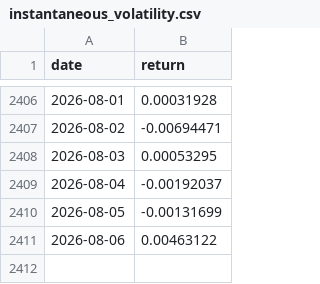
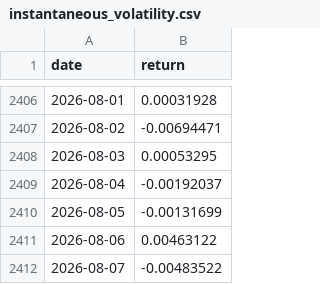
Before and after one commit to aperiodic-io/factors-dataroom, a CSV file: data/portfolio-40-returns/instantaneous_volatility.csv, drawn as a sheet; only a part is shown, gaps mark what is left out; the diff names each change by its address in the sheet, - before the commit and + after, or states it on an @@ line.

```diff
--- a/data/portfolio-40-returns/instantaneous_volatility.csv
+++ b/data/portfolio-40-returns/instantaneous_volatility.csv
+row 2412: 2026-08-07 | -0.00483522
```
Also changed, not shown: data/portfolio-40-returns/altair.csv, data/portfolio-40-returns/carry_enhanced.csv, 53 other files.
